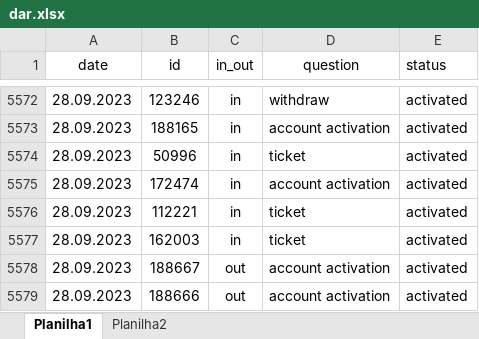
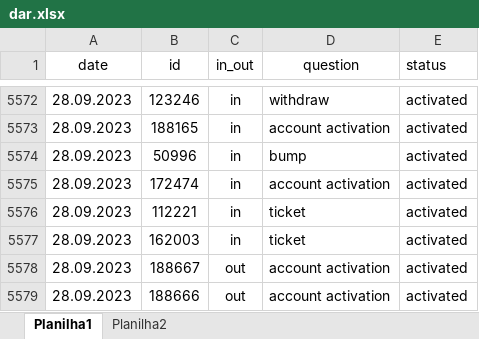
Before and after one commit to ustyuzhaninov01/affdashb, an Excel workbook: reports/dar.xlsx, sheet Planilha1, drawn as a sheet; only a part is shown, gaps mark what is left out; values as stored, in another font and other column widths than the file's, no borders; the diff names each change by its address in the sheet, - before the commit and + after, or states it on an @@ line.

Commit message:
initial commit

```diff
--- a/reports/dar.xlsx (sheet Planilha1)
+++ b/reports/dar.xlsx (sheet Planilha1)
-D5574 (question): ticket
+D5574 (question): bump
```
